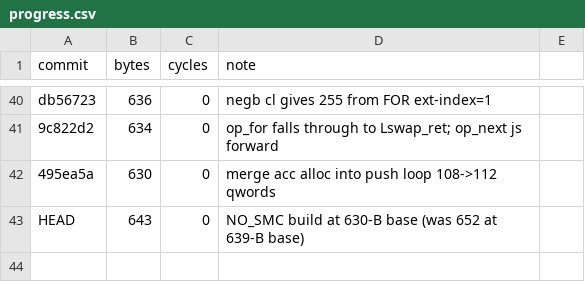
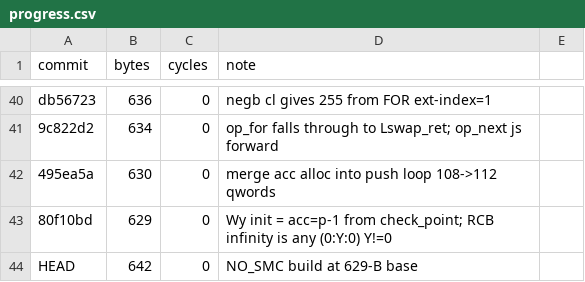
Before and after one commit to sweis/pornin-test, a CSV file: stupid/progress.csv, drawn as a sheet; only a part is shown, gaps mark what is left out.

Commit message:
stupid: progress.csv update for 629 B

```diff
--- a/stupid/progress.csv
+++ b/stupid/progress.csv
@@ -42,2 +42,3 @@ db56723,636,0,negb cl gives 255 from FOR ext-index=1
 495ea5a,630,0,merge acc alloc into push loop 108->112 qwords
-HEAD,643,0,NO_SMC build at 630-B base (was 652 at 639-B base)
+80f10bd,629,0,Wy init = acc=p-1 from check_point; RCB infinity is any (0:Y:0) Y!=0
+HEAD,642,0,NO_SMC build at 629-B base
```
